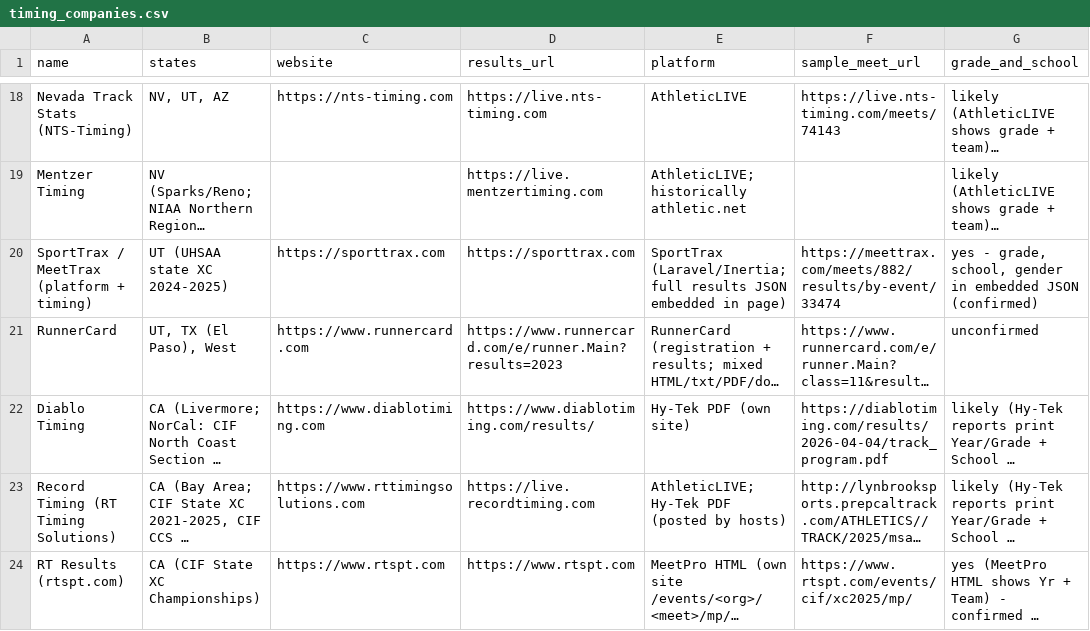
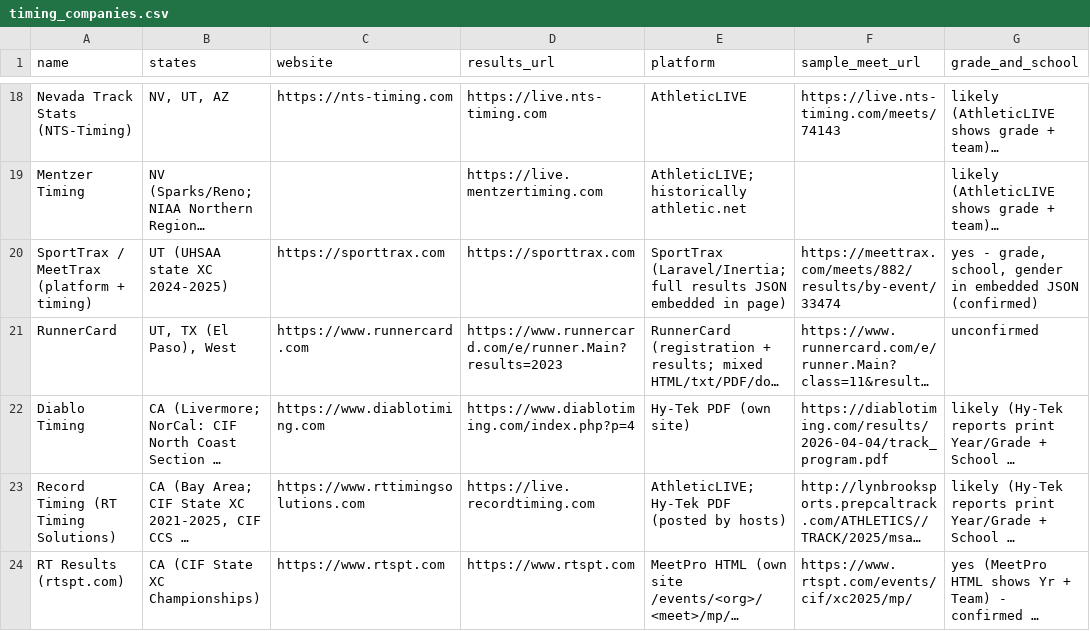
Before and after one commit to TadhgMurray/xc-predictor, a CSV file: docs/timing_companies.csv, drawn as a sheet; only a part is shown, gaps mark what is left out; long unchanged cells end in …; the diff names each change by its address in the sheet, - before the commit and + after, or states it on an @@ line.

```diff
--- a/docs/timing_companies.csv
+++ b/docs/timing_companies.csv
-D22 (results_url): https://www.diablotiming.com/results/
+D22 (results_url): https://www.diablotiming.com/index.php?p=4
```
Also changed, not shown: 5 other files.
